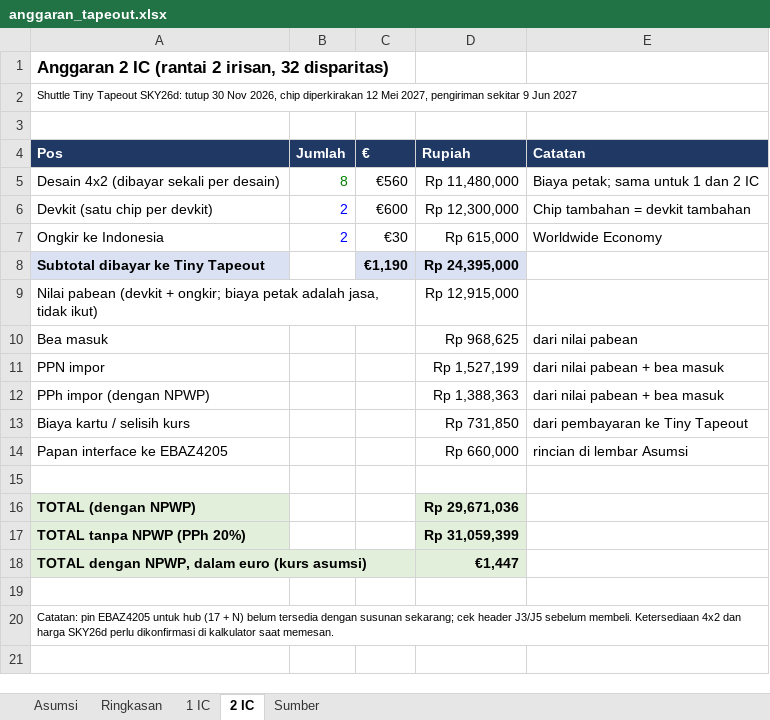
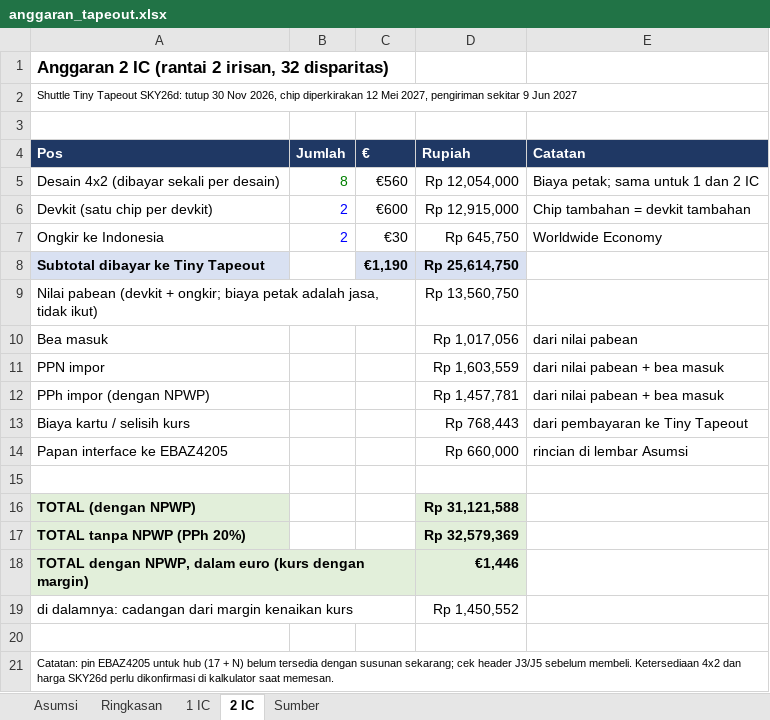
Before and after one commit to NaufalDhaffa/stereo_cam_fpga, an Excel workbook: docs/anggaran_tapeout.xlsx, sheet 2 IC, drawn as a sheet; values as stored, in another font and other column widths than the file's, no borders; removed rows and columns are numbered as before the commit, all else as after; the diff names each change by its address in the sheet, - before the commit and + after, or states it on an @@ line.

Commit message:
Tapeout budget: 5% margin for a rise of the exchange rate

```diff
--- a/docs/anggaran_tapeout.xlsx (sheet 2 IC)
+++ b/docs/anggaran_tapeout.xlsx (sheet 2 IC)
-D5 (Rupiah): Rp 11,480,000
+D5 (Rupiah): Rp 12,054,000
-D6 (Rupiah): Rp 12,300,000
+D6 (Rupiah): Rp 12,915,000
-D7 (Rupiah): Rp 615,000
+D7 (Rupiah): Rp 645,750
-D8 (Rupiah): Rp 24,395,000
+D8 (Rupiah): Rp 25,614,750
-D9 (Rupiah): Rp 12,915,000
+D9 (Rupiah): Rp 13,560,750
-D10 (Rupiah): Rp 968,625
+D10 (Rupiah): Rp 1,017,056
-D11 (Rupiah): Rp 1,527,199
+D11 (Rupiah): Rp 1,603,559
-D12 (Rupiah): Rp 1,388,363
+D12 (Rupiah): Rp 1,457,781
-D13 (Rupiah): Rp 731,850
+D13 (Rupiah): Rp 768,443
-D16 (Rupiah): Rp 29,671,036
+D16 (Rupiah): Rp 31,121,588
-D17 (Rupiah): Rp 31,059,399
+D17 (Rupiah): Rp 32,579,369
-row 18: TOTAL dengan NPWP, dalam euro (kurs asumsi) |  |  | €1,447
+row 18: TOTAL dengan NPWP, dalam euro (kurs dengan margin) |  |  | €1,446
+row 19: di dalamnya: cadangan dari margin kenaikan kurs |  |  | Rp 1,450,552
```
Also changed, not shown: sheet Ringkasan, sheet 1 IC, sheet Asumsi, formulas that keep their value, 1 other file.
